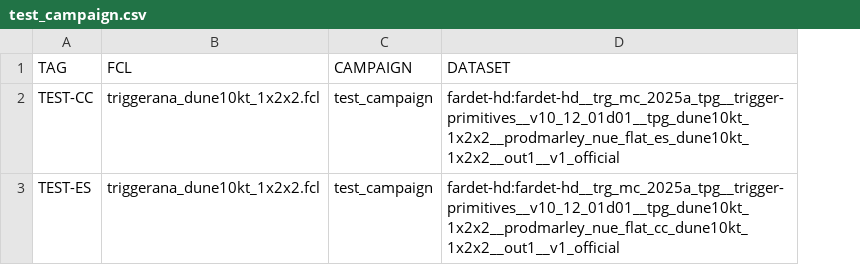
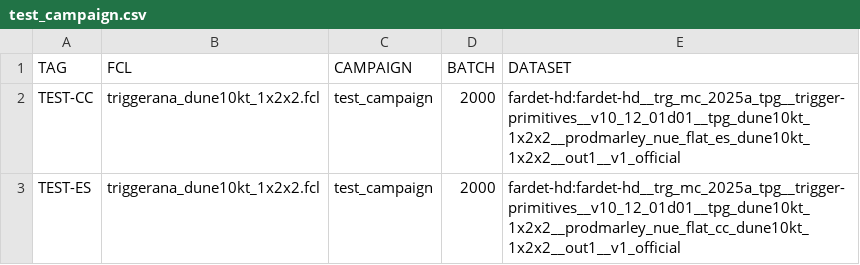
Before and after one commit to DUNE/merge-utils, a CSV file: campaigns/test_campaign/test_campaign.csv, drawn as a sheet; the diff names each change by its address in the sheet, - before the commit and + after, or states it on an @@ line.

Commit message:
change maxjob to BATCH parameter in csv

```diff
--- a/campaigns/test_campaign/test_campaign.csv
+++ b/campaigns/test_campaign/test_campaign.csv
+column D (BATCH), rows 2-3: 2000 | 2000
```
Also changed, not shown: campaigns/test_campaign/test_campaign_jobs.csv, 4 other files.
